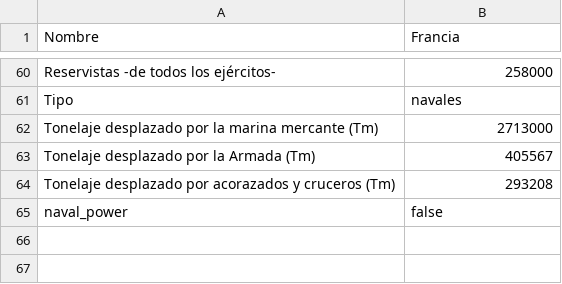
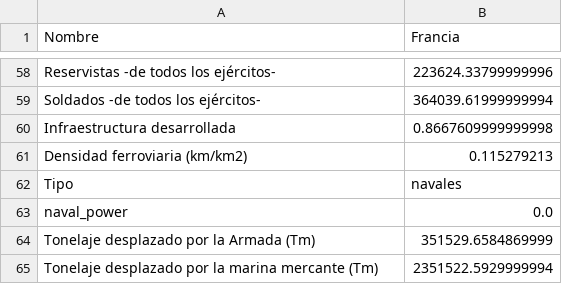
Before and after one commit to mridpin/TFG_UPO, a CSV file: rol/countryData/1531578652877-Francia.csv, drawn as a sheet; only a part is shown, gaps mark what is left out; removed rows and columns are numbered as before the commit, all else as after; the diff covers the shown part only; the diff names each change by its address in the sheet, - before the commit and + after, or states it on an @@ line.

```diff
--- a/rol/countryData/1531578652877-Francia.csv
+++ b/rol/countryData/1531578652877-Francia.csv
-B58 (Francia): 258000
+B58 (Francia): 223624.33799999996
+row 59: Soldados -de todos los ejércitos- | 364039.61999999994
+row 60: Infraestructura desarrollada | 0.8667609999999998
+row 61: Densidad ferroviaria (km/km2) | 0.115279213
-row 62: Tonelaje desplazado por la marina mercante (Tm) | 2713000
-row 63: Tonelaje desplazado por la Armada (Tm) | 405567
-row 64: Tonelaje desplazado por acorazados y cruceros (Tm) | 293208
-B63 (Francia): false
+B63 (Francia): 0.0
+row 64: Tonelaje desplazado por la Armada (Tm) | 351529.6584869999
+row 65: Tonelaje desplazado por la marina mercante (Tm) | 2351522.5929999994
```
Also changed, not shown: 27 added rows, 29 removed rows and 14 edited cells elsewhere in this file, rol/countryData/1531578652855-Alemania.csv, 6 other files.
